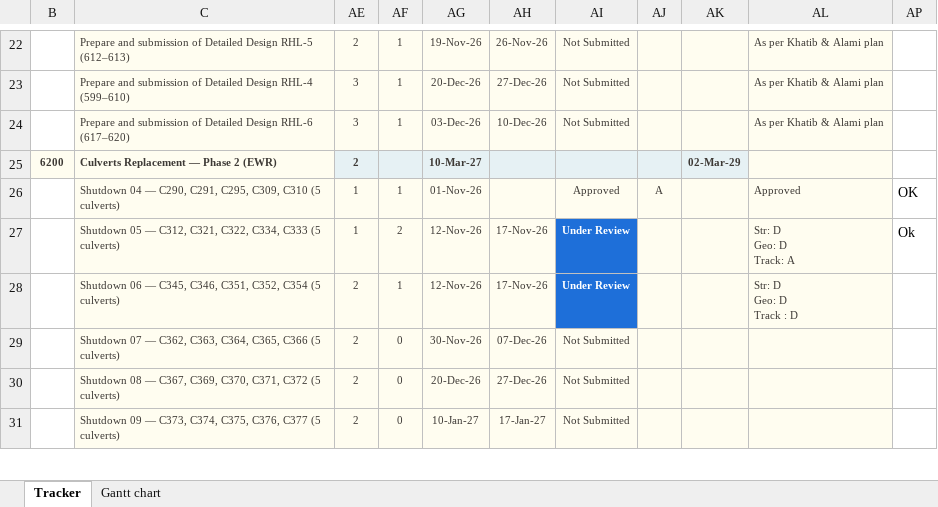
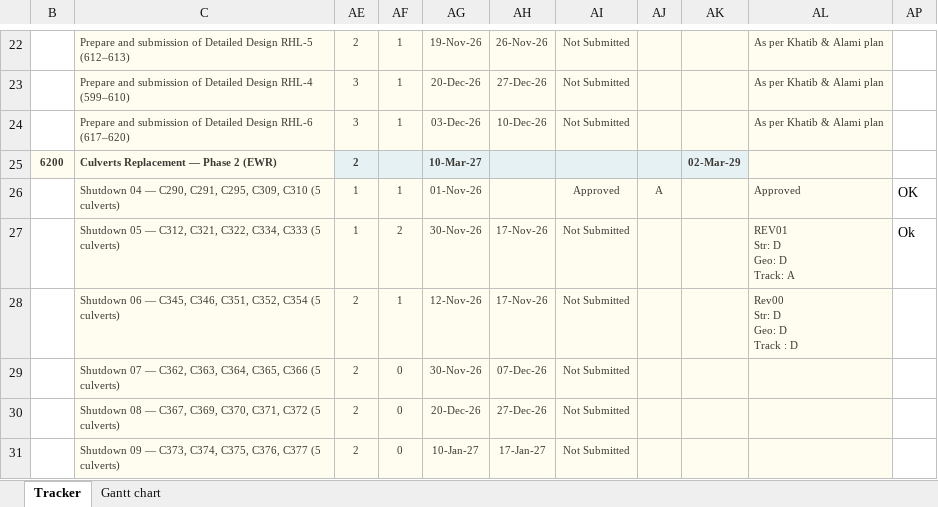
Before and after one commit to mostafaessam8-source/claude-fable-5-prompt, an Excel workbook: tracker-latest/SAR_ESS_Design_Submission_Tracker_LATEST_Gantt.xlsx, sheet Tracker, drawn as a sheet; only a part is shown, gaps mark what is left out; values as stored, in another font and other column widths than the file's, no borders; conditional formats not drawn; ↵ is a line break in a cell; the diff names each change by its address in the sheet, - before the commit and + after, or states it on an @@ line.

Commit message:
Sync tracker from the online workbook

```diff
--- a/tracker-latest/SAR_ESS_Design_Submission_Tracker_LATEST_Gantt.xlsx (sheet Tracker)
+++ b/tracker-latest/SAR_ESS_Design_Submission_Tracker_LATEST_Gantt.xlsx (sheet Tracker)
-AG27: 12-Nov-26
+AG27: 30-Nov-26
-AI27:AI28: Under Review
+AI27:AI28: Not Submitted
@@ AI27:AI28 fill: #1E6FD9 → #FFFDF0, bold: on → off, text colour: #FFFFFF → #3D3935 @@
-AL27: Str: D ↵ Geo: D ↵ Track: A
+AL27: REV01 ↵ Str: D ↵ Geo: D ↵ Track: A
-AL28: Str: D ↵ Geo: D ↵ Track : D
+AL28: Rev00 ↵ Str: D ↵ Geo: D ↵ Track : D
```
Also changed, not shown: 1 other file.
